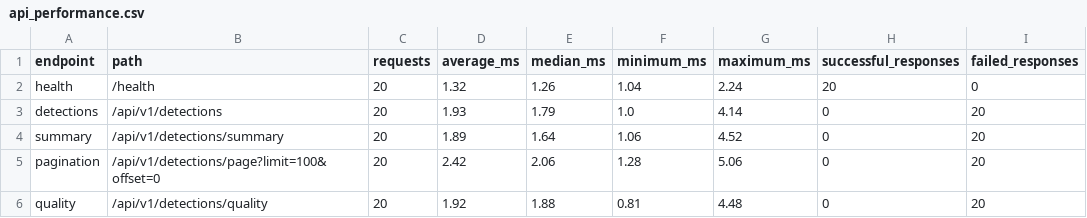
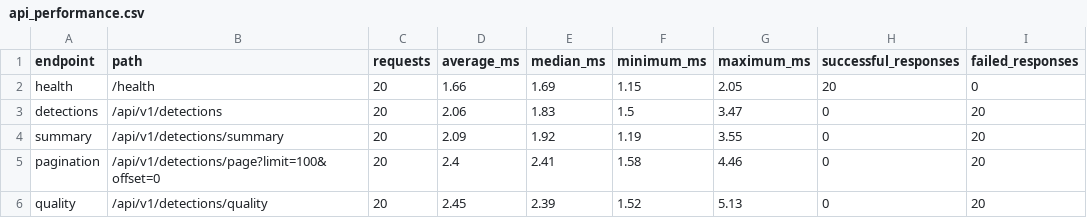
Before and after one commit to Dheemant-12/ForestWatch-AI-Satellite-Based-Forest-Change-Detection, a CSV file: data/reports/api_performance.csv, drawn as a sheet; only a part is shown; the diff names each change by its address in the sheet, - before the commit and + after, or states it on an @@ line.

```diff
--- a/data/reports/api_performance.csv
+++ b/data/reports/api_performance.csv
-D2 (average_ms): 1.32
+D2 (average_ms): 1.66
-E2 (median_ms): 1.26
+E2 (median_ms): 1.69
-F2 (minimum_ms): 1.04
+F2 (minimum_ms): 1.15
-G2 (maximum_ms): 2.24
+G2 (maximum_ms): 2.05
-D3 (average_ms): 1.93
+D3 (average_ms): 2.06
-E3 (median_ms): 1.79
+E3 (median_ms): 1.83
-F3 (minimum_ms): 1.0
+F3 (minimum_ms): 1.5
-G3 (maximum_ms): 4.14
+G3 (maximum_ms): 3.47
-D4 (average_ms): 1.89
+D4 (average_ms): 2.09
-E4 (median_ms): 1.64
+E4 (median_ms): 1.92
-F4 (minimum_ms): 1.06
+F4 (minimum_ms): 1.19
-G4 (maximum_ms): 4.52
+G4 (maximum_ms): 3.55
-D5 (average_ms): 2.42
+D5 (average_ms): 2.4
-E5 (median_ms): 2.06
+E5 (median_ms): 2.41
-F5 (minimum_ms): 1.28
+F5 (minimum_ms): 1.58
-G5 (maximum_ms): 5.06
+G5 (maximum_ms): 4.46
-D6 (average_ms): 1.92
+D6 (average_ms): 2.45
-E6 (median_ms): 1.88
+E6 (median_ms): 2.39
-F6 (minimum_ms): 0.81
+F6 (minimum_ms): 1.52
-G6 (maximum_ms): 4.48
+G6 (maximum_ms): 5.13
```
Also changed, not shown: 1 other file.
